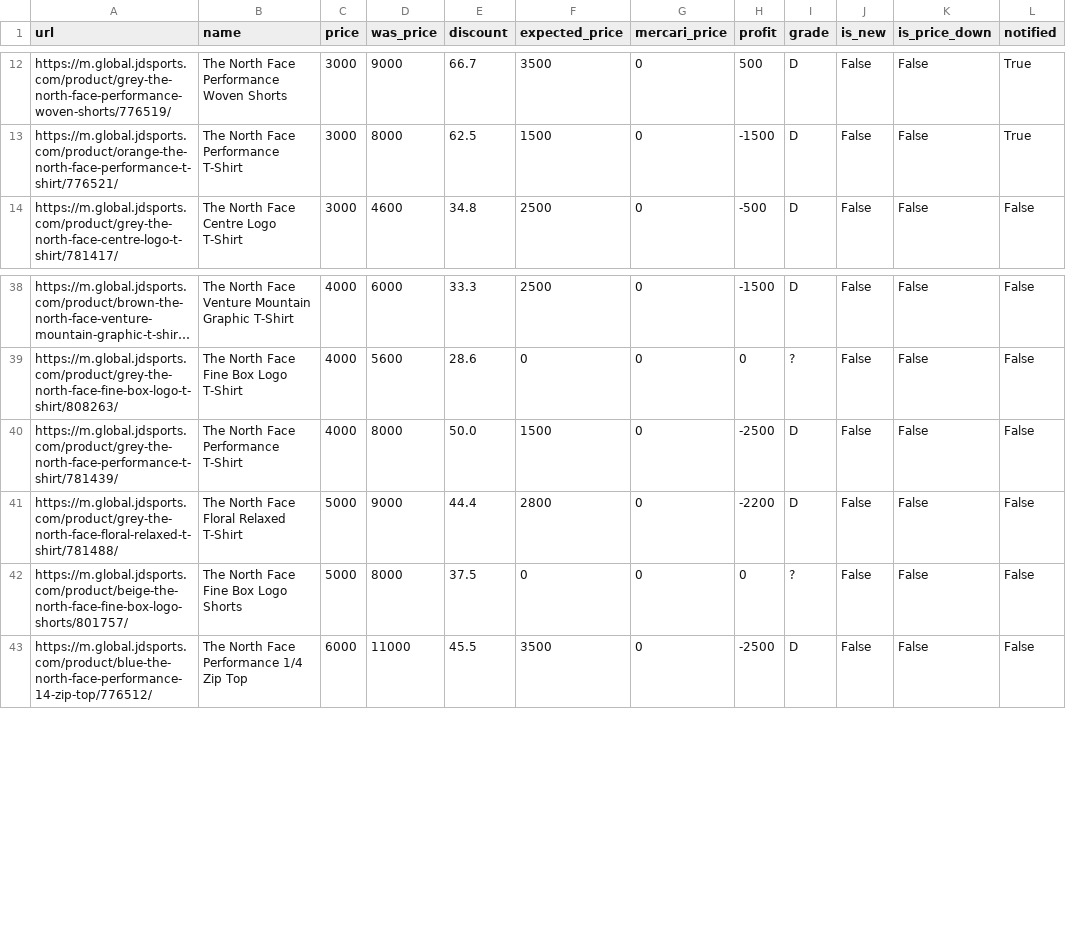
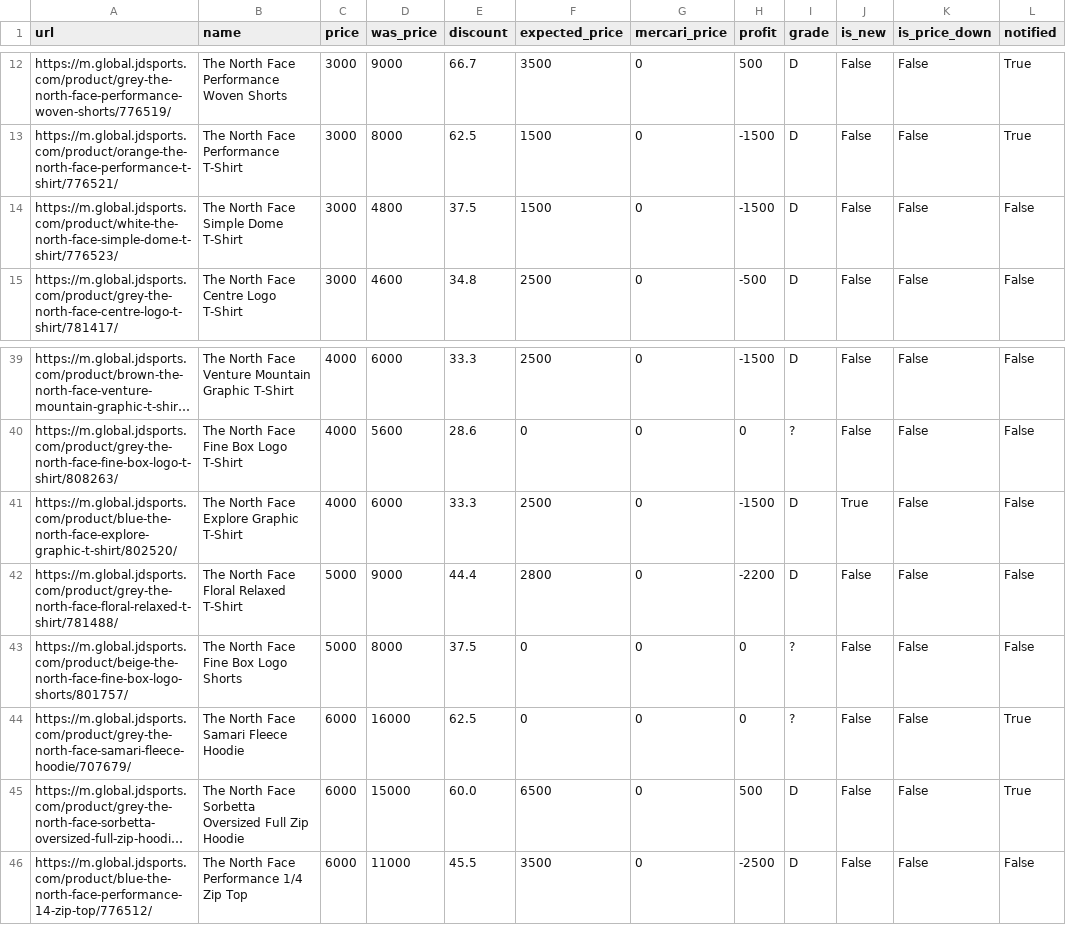
Before and after one commit to stonesidebear/jd-monitor, a CSV file: data/csv_northface/products.csv, drawn as a sheet; only a part is shown, gaps mark what is left out; long unchanged cells end in …; addresses are those after the commit; the diff covers the shown part only; the diff names each change by its address in the sheet, - before the commit and + after, or states it on an @@ line.

```diff
--- a/data/csv_northface/products.csv
+++ b/data/csv_northface/products.csv
@@ row 27 moved to row 14: https://m.global.jdsports.com/product/wh… @@
-A41 (url): https://m.global.jdsports.com/product/grey-the-north-face-performance-t-shirt/781439/
+A41 (url): https://m.global.jdsports.com/product/blue-the-north-face-explore-graphic-t-shirt/802520/
-B41 (name): The North Face Performance T-Shirt
+B41 (name): The North Face Explore Graphic T-Shirt
-D41 (was_price): 8000
+D41 (was_price): 6000
-E41 (discount): 50.0
+E41 (discount): 33.3
-F41 (expected_price): 1500
+F41 (expected_price): 2500
-H41 (profit): -2500
+H41 (profit): -1500
-J41 (is_new): False
+J41 (is_new): True
@@ row 48 moved to row 44: https://m.global.jdsports.com/product/gr… @@
@@ row 49 moved to row 45: https://m.global.jdsports.com/product/gr… @@
```
Also changed, not shown: 7 added rows and 1 moved row elsewhere in this file, 1 other file.
